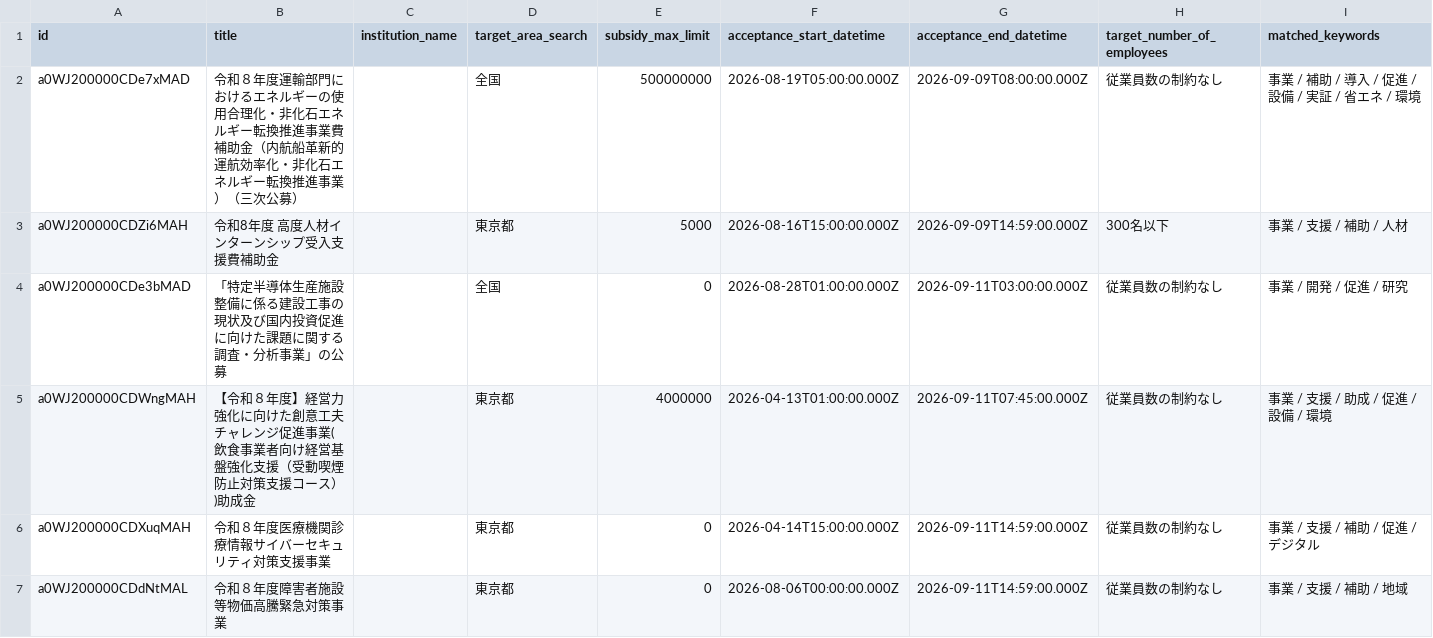
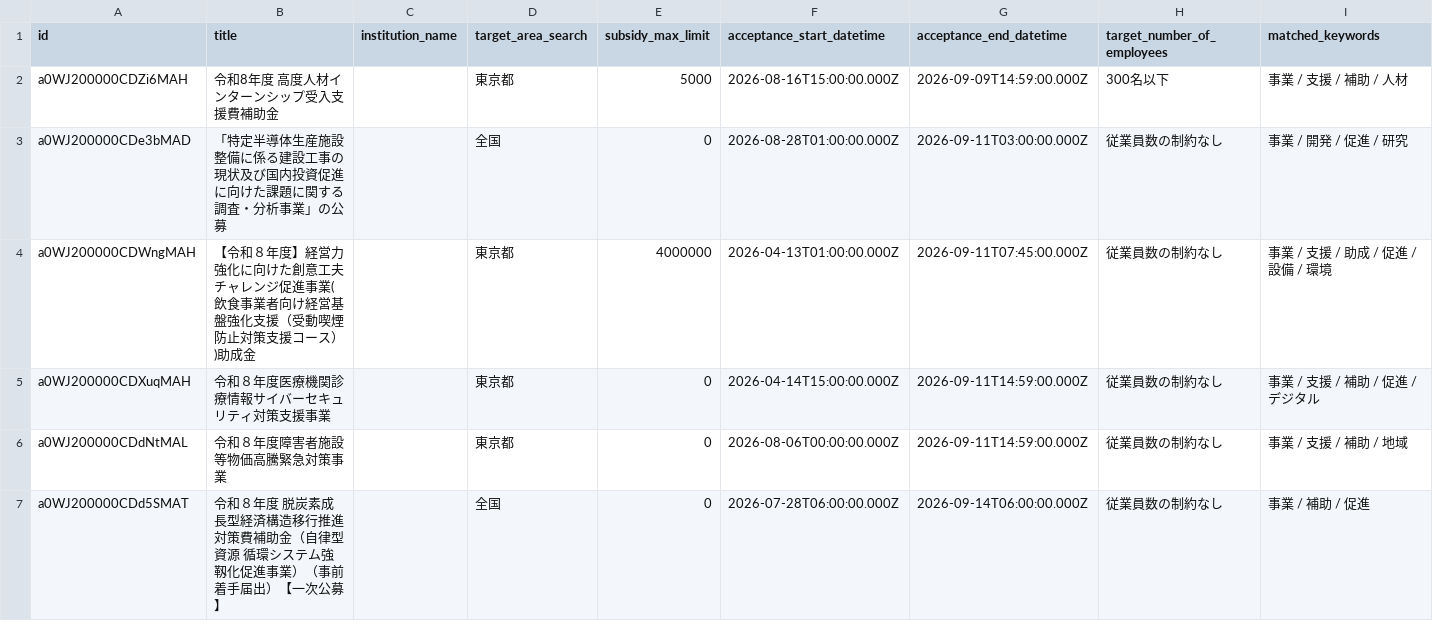
Before and after one commit to softrenzu/RooomMCPninka, a CSV file: data/latest.csv, drawn as a sheet; only a part is shown; the shorter side is filled out with more unchanged rows; removed rows and columns are numbered as before the commit, all else as after; the diff covers the shown part only; the diff names each change by its address in the sheet, - before the commit and + after, or states it on an @@ line.

```diff
--- a/data/latest.csv
+++ b/data/latest.csv
-row 2: a0WJ200000CDe7xMAD | 令和８年度運輸部門におけるエネルギーの使用合理化・非化石エネルギー転換推進事業費補助金（内航船革新的運航効率化・非化石エネルギー転換推進事業）（三次公募） |  | 全国 | 500000000 | 2026-08-19T05:00:00.000Z | 2026-09-09T08:00:00.000Z | 従業員数の制約なし | 事業 / 補助 / 導入 / 促進 / 設備 / 実証 / 省エネ / 環境
```
Also changed, not shown: 2 added rows and 2 edited cells elsewhere in this file, 4 other files.
